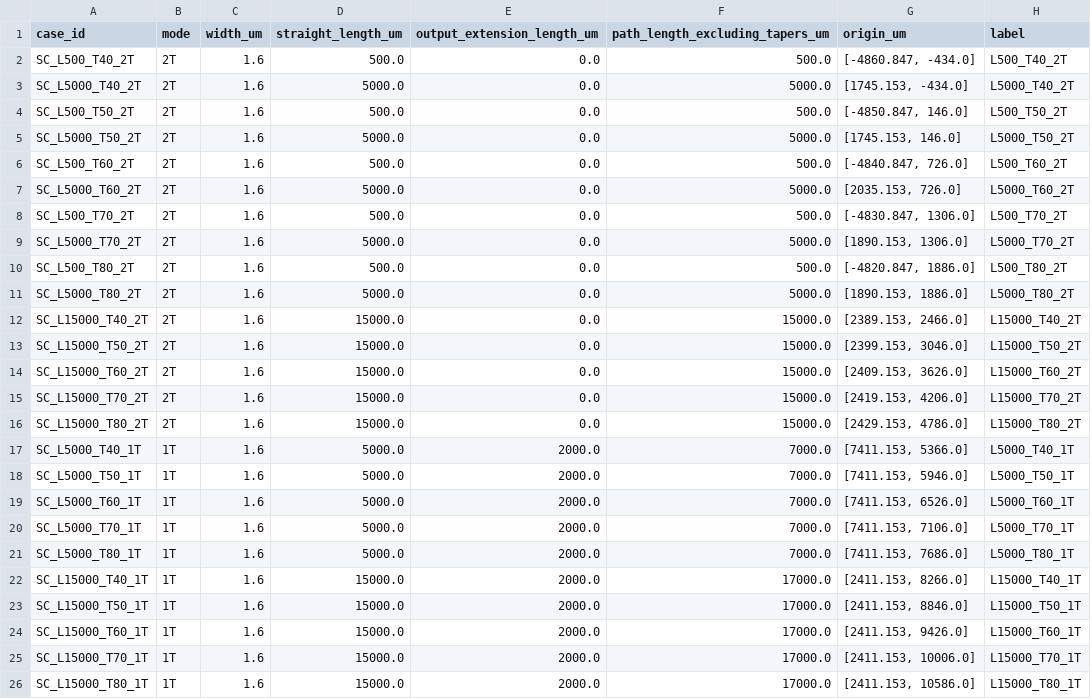
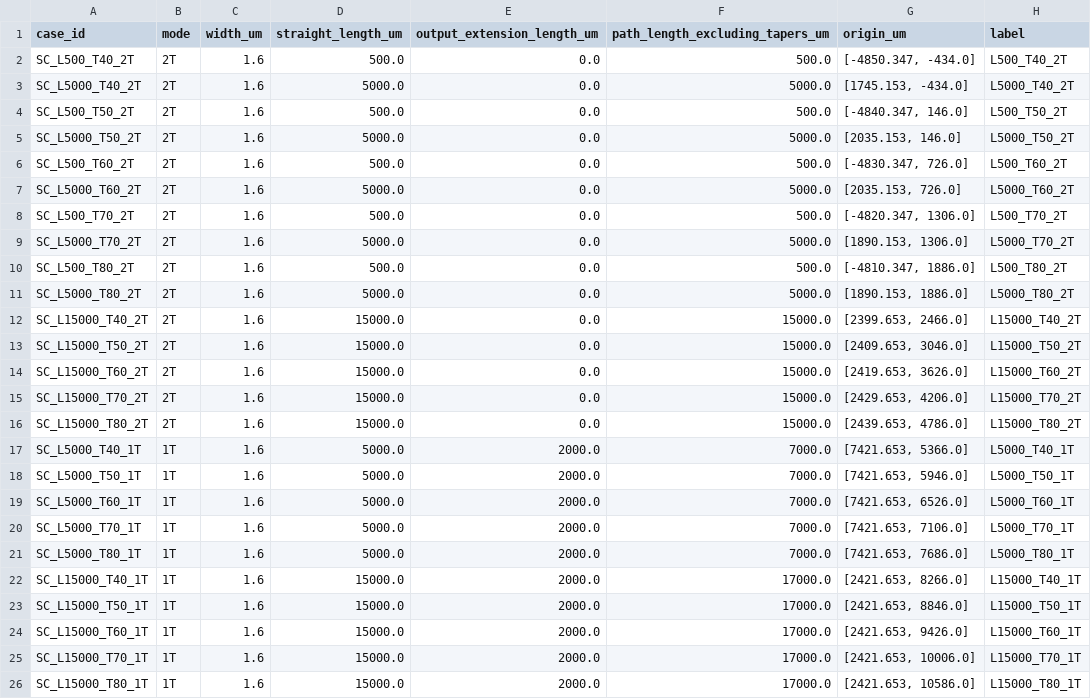
Before and after one commit to yyucuhk/Cading, a CSV file: gds/2611_straight_coupler_W160_L500-15000_T40-80_adiabatic_taper.csv, drawn as a sheet.

```diff
--- a/gds/2611_straight_coupler_W160_L500-15000_T40-80_adiabatic_taper.csv
+++ b/gds/2611_straight_coupler_W160_L500-15000_T40-80_adiabatic_taper.csv
@@ -1,26 +1,26 @@
 case_id,mode,width_um,straight_length_um,output_extension_length_um,path_length_excluding_tapers_um,origin_um,label
-SC_L500_T40_2T,2T,1.6,500.0,0.0,500.0,"[-4860.847, -434.0]",L500_T40_2T
+SC_L500_T40_2T,2T,1.6,500.0,0.0,500.0,"[-4850.347, -434.0]",L500_T40_2T
 SC_L5000_T40_2T,2T,1.6,5000.0,0.0,5000.0,"[1745.153, -434.0]",L5000_T40_2T
-SC_L500_T50_2T,2T,1.6,500.0,0.0,500.0,"[-4850.847, 146.0]",L500_T50_2T
-SC_L5000_T50_2T,2T,1.6,5000.0,0.0,5000.0,"[1745.153, 146.0]",L5000_T50_2T
-SC_L500_T60_2T,2T,1.6,500.0,0.0,500.0,"[-4840.847, 726.0]",L500_T60_2T
+SC_L500_T50_2T,2T,1.6,500.0,0.0,500.0,"[-4840.347, 146.0]",L500_T50_2T
+SC_L5000_T50_2T,2T,1.6,5000.0,0.0,5000.0,"[2035.153, 146.0]",L5000_T50_2T
+SC_L500_T60_2T,2T,1.6,500.0,0.0,500.0,"[-4830.347, 726.0]",L500_T60_2T
 SC_L5000_T60_2T,2T,1.6,5000.0,0.0,5000.0,"[2035.153, 726.0]",L5000_T60_2T
-SC_L500_T70_2T,2T,1.6,500.0,0.0,500.0,"[-4830.847, 1306.0]",L500_T70_2T
+SC_L500_T70_2T,2T,1.6,500.0,0.0,500.0,"[-4820.347, 1306.0]",L500_T70_2T
 SC_L5000_T70_2T,2T,1.6,5000.0,0.0,5000.0,"[1890.153, 1306.0]",L5000_T70_2T
-SC_L500_T80_2T,2T,1.6,500.0,0.0,500.0,"[-4820.847, 1886.0]",L500_T80_2T
+SC_L500_T80_2T,2T,1.6,500.0,0.0,500.0,"[-4810.347, 1886.0]",L500_T80_2T
 SC_L5000_T80_2T,2T,1.6,5000.0,0.0,5000.0,"[1890.153, 1886.0]",L5000_T80_2T
-SC_L15000_T40_2T,2T,1.6,15000.0,0.0,15000.0,"[2389.153, 2466.0]",L15000_T40_2T
-SC_L15000_T50_2T,2T,1.6,15000.0,0.0,15000.0,"[2399.153, 3046.0]",L15000_T50_2T
-SC_L15000_T60_2T,2T,1.6,15000.0,0.0,15000.0,"[2409.153, 3626.0]",L15000_T60_2T
-SC_L15000_T70_2T,2T,1.6,15000.0,0.0,15000.0,"[2419.153, 4206.0]",L15000_T70_2T
-SC_L15000_T80_2T,2T,1.6,15000.0,0.0,15000.0,"[2429.153, 4786.0]",L15000_T80_2T
-SC_L5000_T40_1T,1T,1.6,5000.0,2000.0,7000.0,"[7411.153, 5366.0]",L5000_T40_1T
-SC_L5000_T50_1T,1T,1.6,5000.0,2000.0,7000.0,"[7411.153, 5946.0]",L5000_T50_1T
-SC_L5000_T60_1T,1T,1.6,5000.0,2000.0,7000.0,"[7411.153, 6526.0]",L5000_T60_1T
-SC_L5000_T70_1T,1T,1.6,5000.0,2000.0,7000.0,"[7411.153, 7106.0]",L5000_T70_1T
-SC_L5000_T80_1T,1T,1.6,5000.0,2000.0,7000.0,"[7411.153, 7686.0]",L5000_T80_1T
-SC_L15000_T40_1T,1T,1.6,15000.0,2000.0,17000.0,"[2411.153, 8266.0]",L15000_T40_1T
-SC_L15000_T50_1T,1T,1.6,15000.0,2000.0,17000.0,"[2411.153, 8846.0]",L15000_T50_1T
-SC_L15000_T60_1T,1T,1.6,15000.0,2000.0,17000.0,"[2411.153, 9426.0]",L15000_T60_1T
-SC_L15000_T70_1T,1T,1.6,15000.0,2000.0,17000.0,"[2411.153, 10006.0]",L15000_T70_1T
-SC_L15000_T80_1T,1T,1.6,15000.0,2000.0,17000.0,"[2411.153, 10586.0]",L15000_T80_1T
+SC_L15000_T40_2T,2T,1.6,15000.0,0.0,15000.0,"[2399.653, 2466.0]",L15000_T40_2T
+SC_L15000_T50_2T,2T,1.6,15000.0,0.0,15000.0,"[2409.653, 3046.0]",L15000_T50_2T
+SC_L15000_T60_2T,2T,1.6,15000.0,0.0,15000.0,"[2419.653, 3626.0]",L15000_T60_2T
+SC_L15000_T70_2T,2T,1.6,15000.0,0.0,15000.0,"[2429.653, 4206.0]",L15000_T70_2T
+SC_L15000_T80_2T,2T,1.6,15000.0,0.0,15000.0,"[2439.653, 4786.0]",L15000_T80_2T
+SC_L5000_T40_1T,1T,1.6,5000.0,2000.0,7000.0,"[7421.653, 5366.0]",L5000_T40_1T
+SC_L5000_T50_1T,1T,1.6,5000.0,2000.0,7000.0,"[7421.653, 5946.0]",L5000_T50_1T
+SC_L5000_T60_1T,1T,1.6,5000.0,2000.0,7000.0,"[7421.653, 6526.0]",L5000_T60_1T
+SC_L5000_T70_1T,1T,1.6,5000.0,2000.0,7000.0,"[7421.653, 7106.0]",L5000_T70_1T
+SC_L5000_T80_1T,1T,1.6,5000.0,2000.0,7000.0,"[7421.653, 7686.0]",L5000_T80_1T
+SC_L15000_T40_1T,1T,1.6,15000.0,2000.0,17000.0,"[2421.653, 8266.0]",L15000_T40_1T
+SC_L15000_T50_1T,1T,1.6,15000.0,2000.0,17000.0,"[2421.653, 8846.0]",L15000_T50_1T
+SC_L15000_T60_1T,1T,1.6,15000.0,2000.0,17000.0,"[2421.653, 9426.0]",L15000_T60_1T
+SC_L15000_T70_1T,1T,1.6,15000.0,2000.0,17000.0,"[2421.653, 10006.0]",L15000_T70_1T
+SC_L15000_T80_1T,1T,1.6,15000.0,2000.0,17000.0,"[2421.653, 10586.0]",L15000_T80_1T
```
Also changed, not shown: 4 other files.
